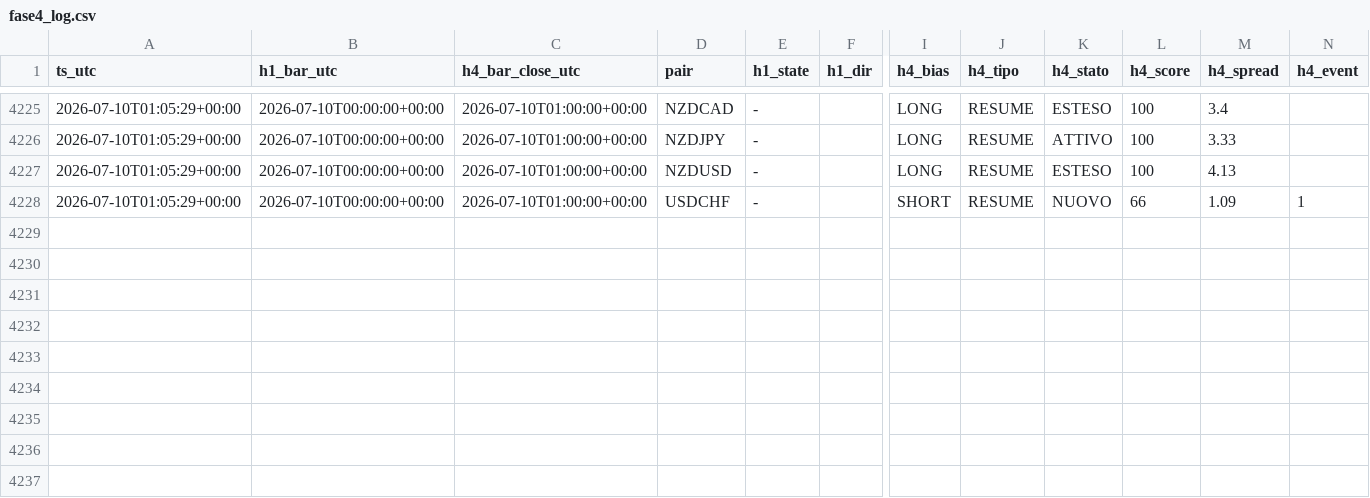
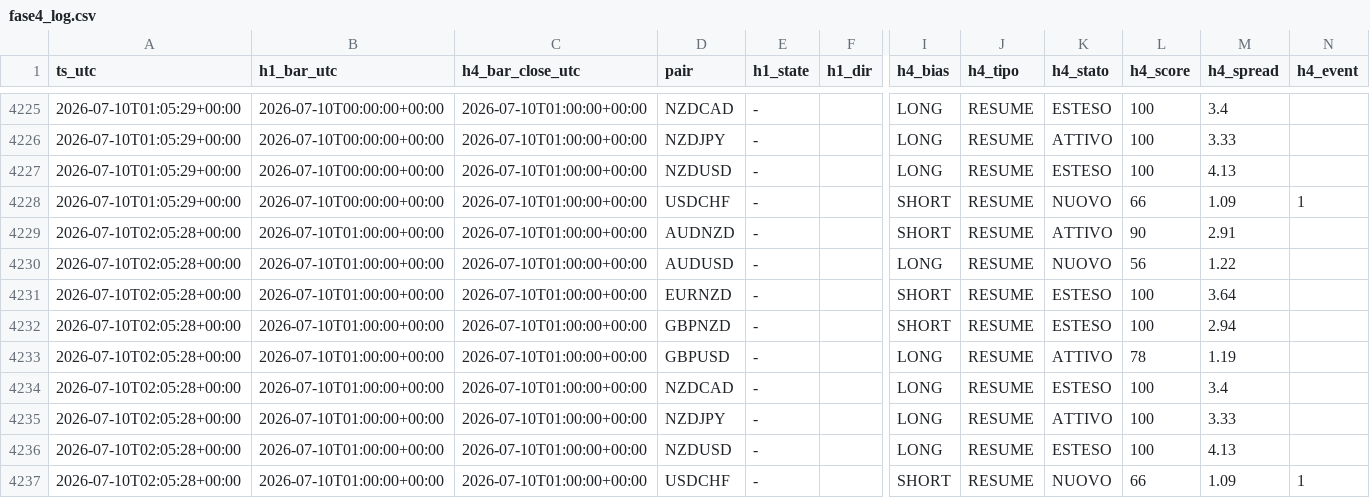
Before and after one commit to Philoleo2/fx-bias-radar-engine, a CSV file: reports/prerottura/fase4_log.csv, drawn as a sheet; only a part is shown, gaps mark what is left out; rows hold the shown columns only; the diff names each change by its address in the sheet, - before the commit and + after, or states it on an @@ line.

```diff
--- a/reports/prerottura/fase4_log.csv
+++ b/reports/prerottura/fase4_log.csv
+row 4229: 2026-07-10T02:05:28+00:00 | 2026-07-10T01:00:00+00:00 | 2026-07-10T01:00:00+00:00 | AUDNZD | - |  | SHORT | RESUME | ATTIVO | 90 | 2.91
+row 4230: 2026-07-10T02:05:28+00:00 | 2026-07-10T01:00:00+00:00 | 2026-07-10T01:00:00+00:00 | AUDUSD | - |  | LONG | RESUME | NUOVO | 56 | 1.22
+row 4231: 2026-07-10T02:05:28+00:00 | 2026-07-10T01:00:00+00:00 | 2026-07-10T01:00:00+00:00 | EURNZD | - |  | SHORT | RESUME | ESTESO | 100 | 3.64
+row 4232: 2026-07-10T02:05:28+00:00 | 2026-07-10T01:00:00+00:00 | 2026-07-10T01:00:00+00:00 | GBPNZD | - |  | SHORT | RESUME | ESTESO | 100 | 2.94
+row 4233: 2026-07-10T02:05:28+00:00 | 2026-07-10T01:00:00+00:00 | 2026-07-10T01:00:00+00:00 | GBPUSD | - |  | LONG | RESUME | ATTIVO | 78 | 1.19
+row 4234: 2026-07-10T02:05:28+00:00 | 2026-07-10T01:00:00+00:00 | 2026-07-10T01:00:00+00:00 | NZDCAD | - |  | LONG | RESUME | ESTESO | 100 | 3.4
+row 4235: 2026-07-10T02:05:28+00:00 | 2026-07-10T01:00:00+00:00 | 2026-07-10T01:00:00+00:00 | NZDJPY | - |  | LONG | RESUME | ATTIVO | 100 | 3.33
+row 4236: 2026-07-10T02:05:28+00:00 | 2026-07-10T01:00:00+00:00 | 2026-07-10T01:00:00+00:00 | NZDUSD | - |  | LONG | RESUME | ESTESO | 100 | 4.13
+row 4237: 2026-07-10T02:05:28+00:00 | 2026-07-10T01:00:00+00:00 | 2026-07-10T01:00:00+00:00 | USDCHF | - |  | SHORT | RESUME | NUOVO | 66 | 1.09 | 1
```
Also changed, not shown: 1 other file.
